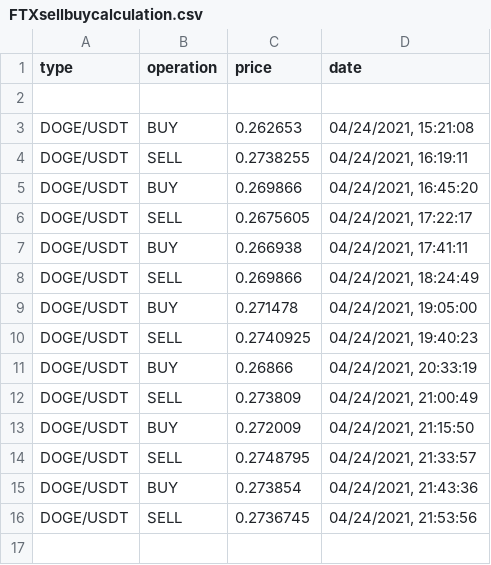
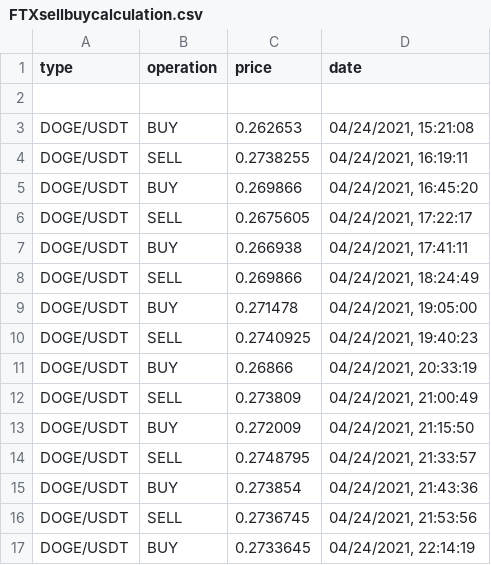
Before and after one commit to qobel7/crypbot, a CSV file: FTXsellbuycalculation.csv, drawn as a sheet.

```diff
--- a/FTXsellbuycalculation.csv
+++ b/FTXsellbuycalculation.csv
@@ -16 +16,2 @@ DOGE/USDT,BUY,0.273854,"04/24/2021, 21:43:36"
 DOGE/USDT,SELL,0.2736745,"04/24/2021, 21:53:56"
+DOGE/USDT,BUY,0.2733645,"04/24/2021, 22:14:19"
```
Also changed, not shown: Binancesellbuycalculation.csv, FTXsellbuycalculationT3.csv, 14 other files.
